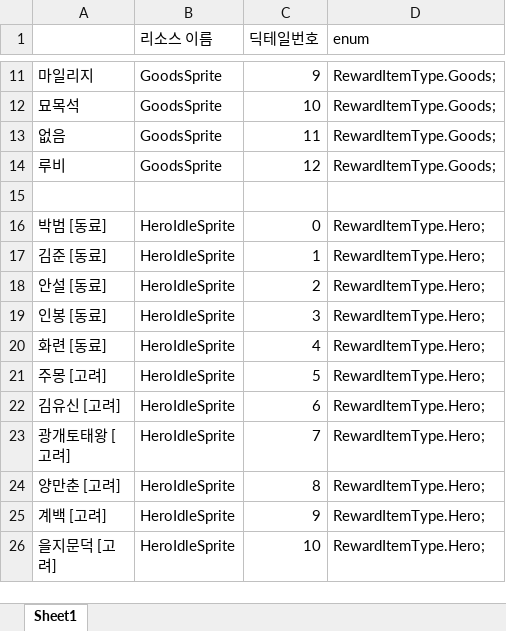
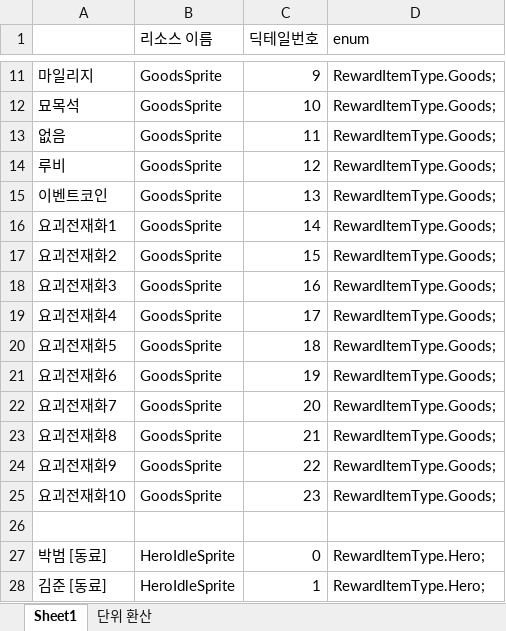
Before and after one commit to asgasgasgasfasfas/exel, an Excel workbook: 정기/리소스정리/리소스메니저 작업중.xlsx, sheet Sheet1, drawn as a sheet; only a part is shown, gaps mark what is left out; the shorter side is filled out with more unchanged rows; values as stored, in another font and other column widths than the file's, no borders; the diff names each change by its address in the sheet, - before the commit and + after, or states it on an @@ line.

```diff
--- a/정기/리소스정리/리소스메니저 작업중.xlsx (sheet Sheet1)
+++ b/정기/리소스정리/리소스메니저 작업중.xlsx (sheet Sheet1)
+sheet tab: 단위 환산
+row 15: 이벤트코인 | GoodsSprite | 13 | RewardItemType.Goods;
+row 16: 요괴전재화1 | GoodsSprite | 14 | RewardItemType.Goods;
+row 17: 요괴전재화2 | GoodsSprite | 15 | RewardItemType.Goods;
+row 18: 요괴전재화3 | GoodsSprite | 16 | RewardItemType.Goods;
+row 19: 요괴전재화4 | GoodsSprite | 17 | RewardItemType.Goods;
+row 20: 요괴전재화5 | GoodsSprite | 18 | RewardItemType.Goods;
+row 21: 요괴전재화6 | GoodsSprite | 19 | RewardItemType.Goods;
+row 22: 요괴전재화7 | GoodsSprite | 20 | RewardItemType.Goods;
+row 23: 요괴전재화8 | GoodsSprite | 21 | RewardItemType.Goods;
+row 24: 요괴전재화9 | GoodsSprite | 22 | RewardItemType.Goods;
+row 25: 요괴전재화10 | GoodsSprite | 23 | RewardItemType.Goods;
```
Also changed, not shown: 정기/BM/각성 절멸타 수치/각성 절멸타 수치.xlsx, 정기/BM/각성 절멸타 수치/육성골드계산.xlsx, 29 other files.
